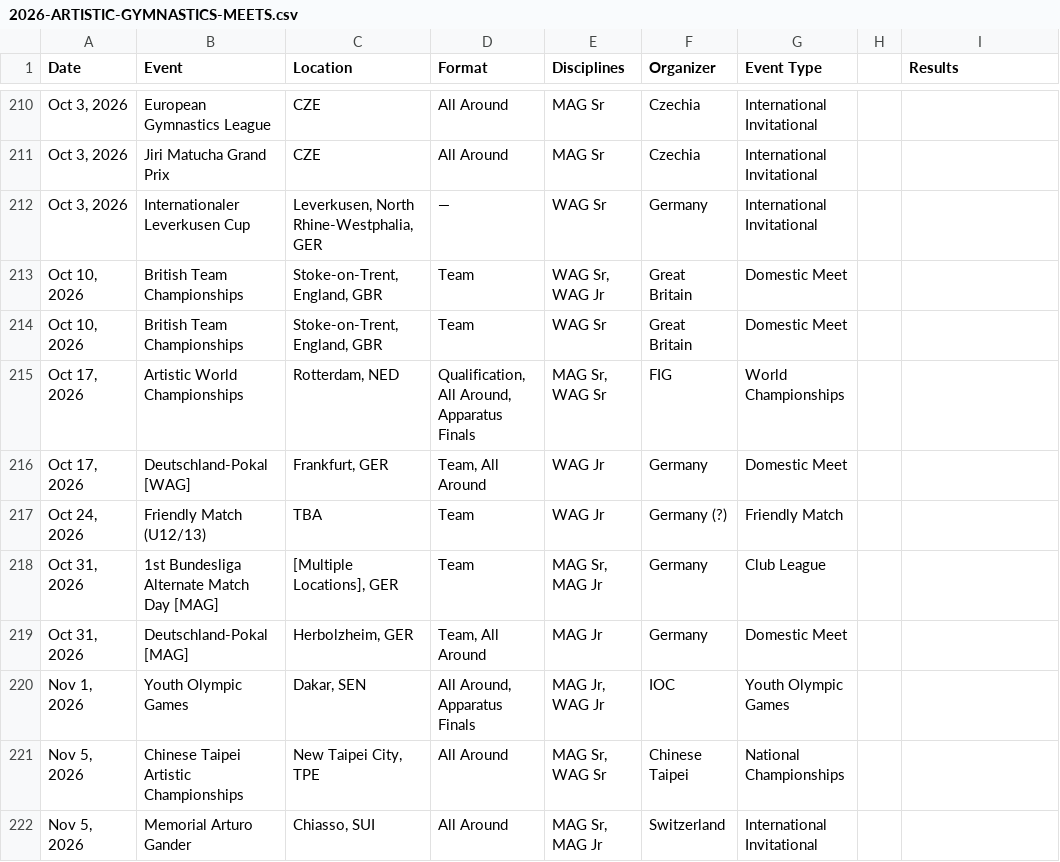
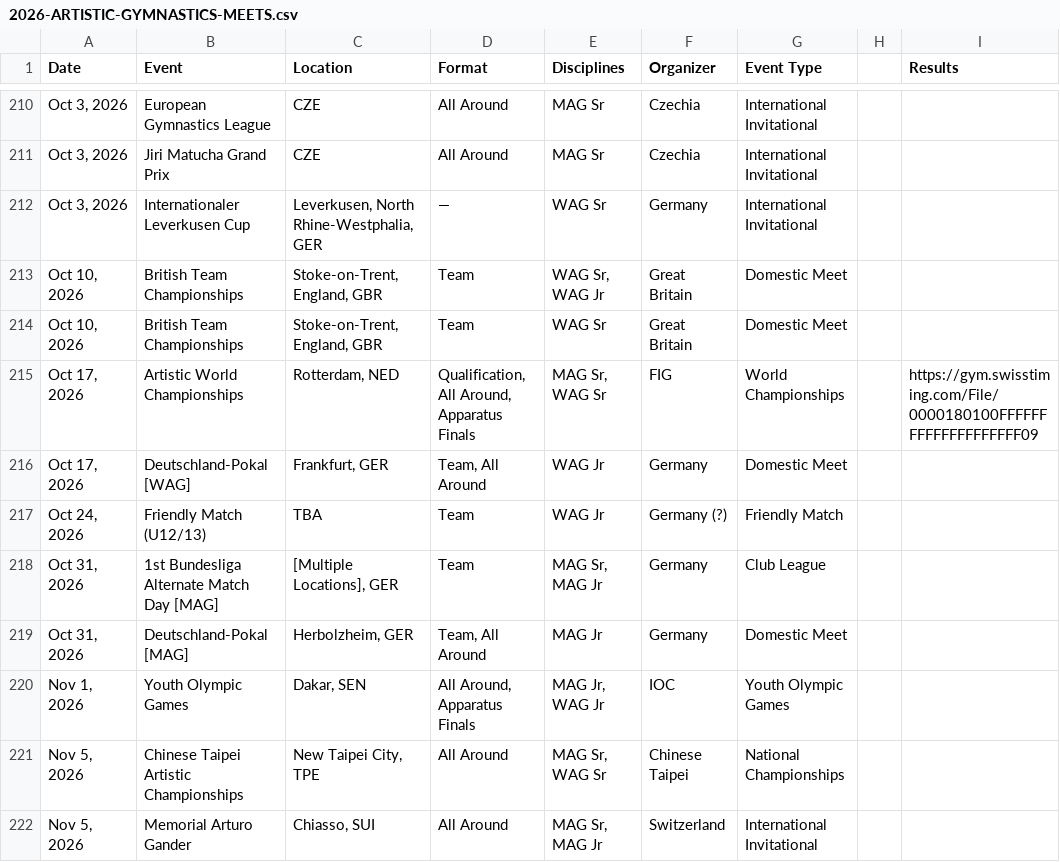
Before and after one commit to whyceewhite/gym-meet, a CSV file: backend/data/2026/2026-ARTISTIC-GYMNASTICS-MEETS.csv, drawn as a sheet; only a part is shown, gaps mark what is left out.

```diff
--- a/backend/data/2026/2026-ARTISTIC-GYMNASTICS-MEETS.csv
+++ b/backend/data/2026/2026-ARTISTIC-GYMNASTICS-MEETS.csv
@@ -214,3 +214,3 @@ Date,Event,Location,Format,Disciplines,Organizer,Event Type,,Results
 "Oct 10, 2026",British Team Championships,"Stoke-on-Trent, England, GBR",Team,WAG Sr,Great Britain,Domestic Meet,,
-"Oct 17, 2026",Artistic World Championships,"Rotterdam, NED","Qualification, All Around, Apparatus Finals","MAG Sr, WAG Sr",FIG,World Championships,,
+"Oct 17, 2026",Artistic World Championships,"Rotterdam, NED","Qualification, All Around, Apparatus Finals","MAG Sr, WAG Sr",FIG,World Championships,,https://gym.swisstiming.com/File/0000180100FFFFFFFFFFFFFFFFFFFF09
 "Oct 17, 2026",Deutschland-Pokal [WAG],"Frankfurt, GER","Team, All Around",WAG Jr,Germany,Domestic Meet,,
```
Also changed, not shown: 33 other files.
